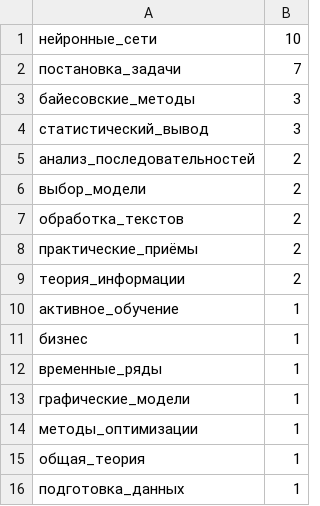
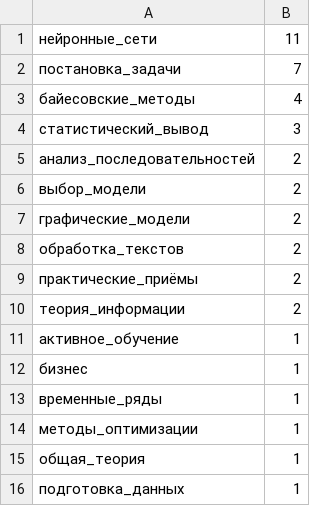
Before and after one commit to Nikolay-Lysenko/readingbricks, a TSV file: readingbricks/supplementaries/counts_of_tags.tsv, drawn as a sheet.

```diff
--- a/readingbricks/supplementaries/counts_of_tags.tsv
+++ b/readingbricks/supplementaries/counts_of_tags.tsv
@@ -1,4 +1,4 @@
-нейронные_сети	10
+нейронные_сети	11
 постановка_задачи	7
-байесовские_методы	3
+байесовские_методы	4
 статистический_вывод	3
@@ -6,2 +6,3 @@
 выбор_модели	2
+графические_модели	2
 обработка_текстов	2
@@ -12,3 +13,2 @@
 временные_ряды	1
-графические_модели	1
 методы_оптимизации	1
```
Also changed, not shown: 1 other file.
